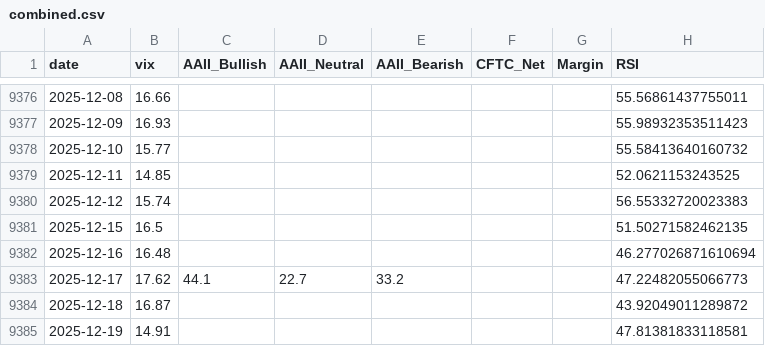
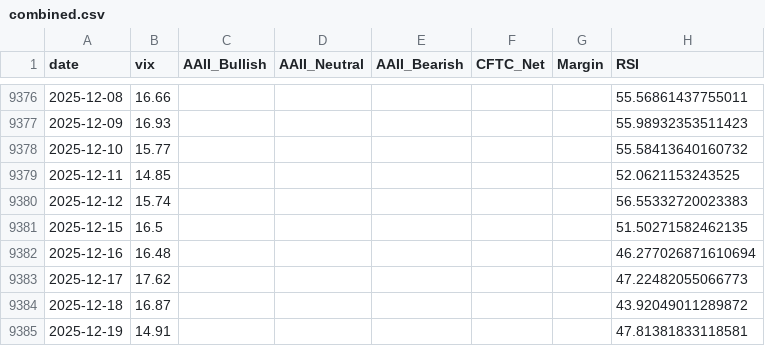
Before and after one commit to yasunogithub/market-reminder, a CSV file: data/combined.csv, drawn as a sheet; only a part is shown, gaps mark what is left out.

```diff
--- a/data/combined.csv
+++ b/data/combined.csv
@@ -9382,3 +9382,3 @@
 2025-12-16,16.48,,,,,,46.277026871610694
-2025-12-17,17.62,44.1,22.7,33.2,,,47.22482055066773
+2025-12-17,17.62,,,,,,47.22482055066773
 2025-12-18,16.87,,,,,,43.92049011289872
```
Also changed, not shown: data/aaii.csv, 1 other file.
